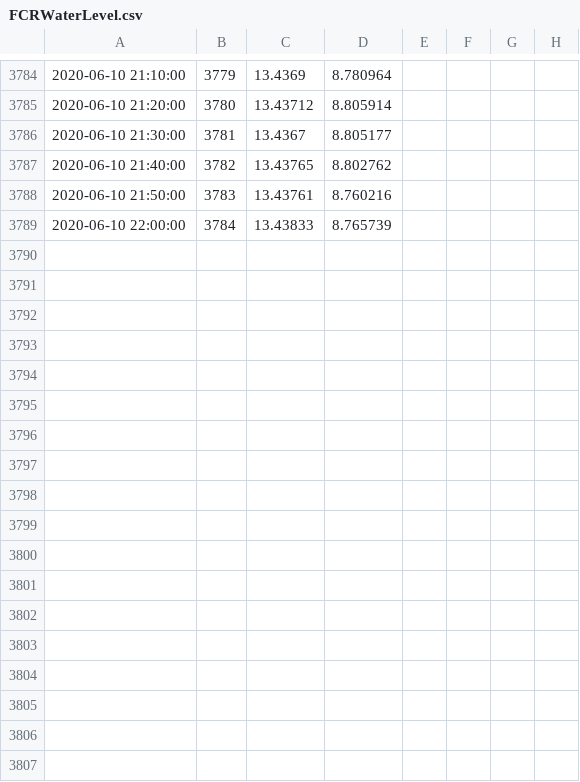
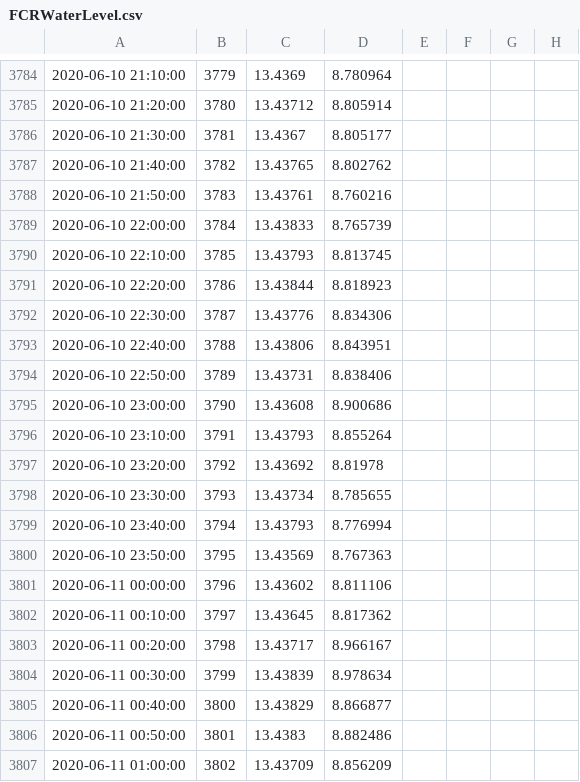
Before and after one commit to CareyLabVT/SCCData, a CSV file: FCRWaterLevel.csv, drawn as a sheet; only a part is shown, gaps mark what is left out; the diff names each change by its address in the sheet, - before the commit and + after, or states it on an @@ line.

Commit message:
06/11/20 02:05:01 EDT -0400: Git Backup

```diff
--- a/FCRWaterLevel.csv
+++ b/FCRWaterLevel.csv
+row 3790: 2020-06-10 22:10:00 | 3785 | 13.43793 | 8.813745
+row 3791: 2020-06-10 22:20:00 | 3786 | 13.43844 | 8.818923
+row 3792: 2020-06-10 22:30:00 | 3787 | 13.43776 | 8.834306
+row 3793: 2020-06-10 22:40:00 | 3788 | 13.43806 | 8.843951
+row 3794: 2020-06-10 22:50:00 | 3789 | 13.43731 | 8.838406
+row 3795: 2020-06-10 23:00:00 | 3790 | 13.43608 | 8.900686
+row 3796: 2020-06-10 23:10:00 | 3791 | 13.43793 | 8.855264
+row 3797: 2020-06-10 23:20:00 | 3792 | 13.43692 | 8.81978
+row 3798: 2020-06-10 23:30:00 | 3793 | 13.43734 | 8.785655
+row 3799: 2020-06-10 23:40:00 | 3794 | 13.43793 | 8.776994
+row 3800: 2020-06-10 23:50:00 | 3795 | 13.43569 | 8.767363
+row 3801: 2020-06-11 00:00:00 | 3796 | 13.43602 | 8.811106
+row 3802: 2020-06-11 00:10:00 | 3797 | 13.43645 | 8.817362
+row 3803: 2020-06-11 00:20:00 | 3798 | 13.43717 | 8.966167
+row 3804: 2020-06-11 00:30:00 | 3799 | 13.43839 | 8.978634
+row 3805: 2020-06-11 00:40:00 | 3800 | 13.43829 | 8.866877
+row 3806: 2020-06-11 00:50:00 | 3801 | 13.4383 | 8.882486
+row 3807: 2020-06-11 01:00:00 | 3802 | 13.43709 | 8.856209
```
